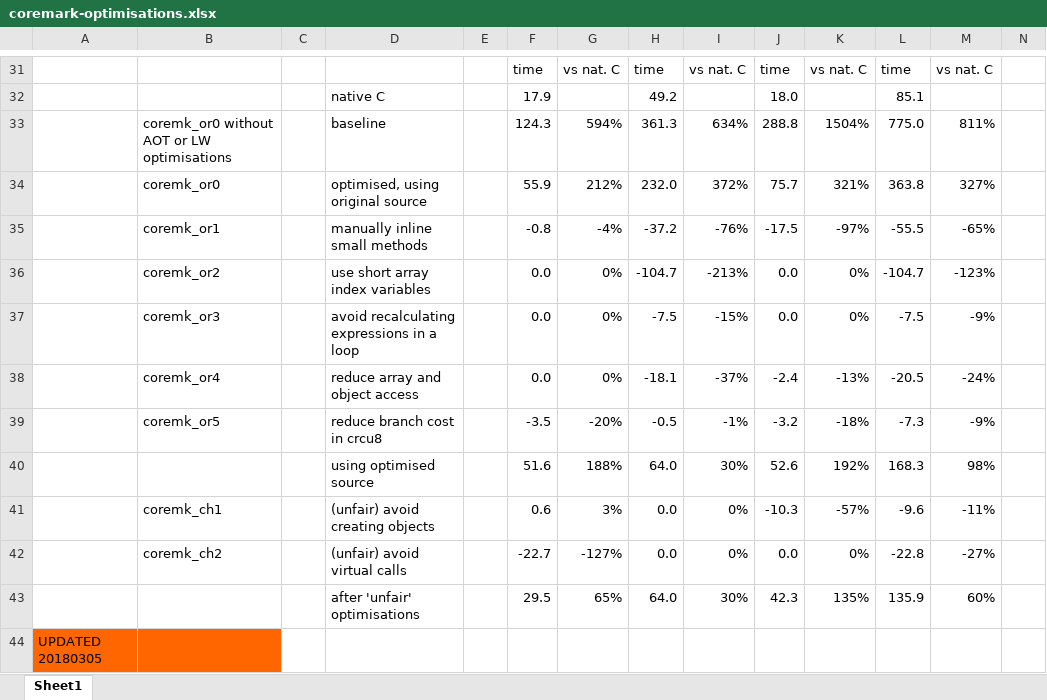
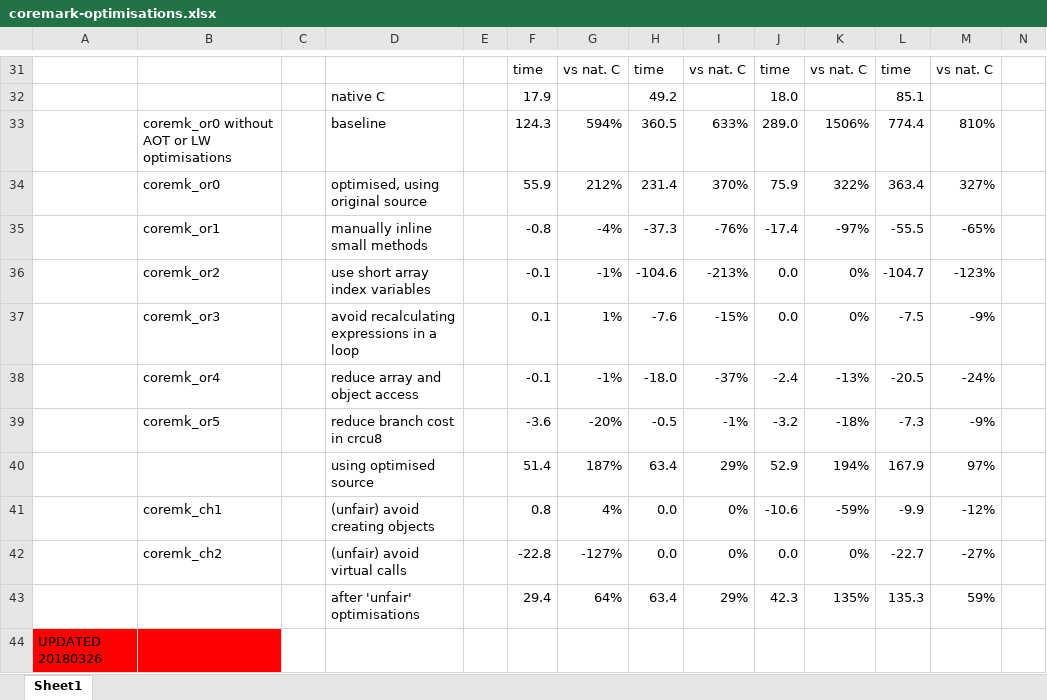
Before and after one commit to nielsreijers/phdthesis, an Excel workbook: data/coremark-optimisations.xlsx, sheet Sheet1, drawn as a sheet; only a part is shown, gaps mark what is left out; values as stored, in another font and other column widths than the file's, no borders; removed rows and columns are numbered as before the commit, all else as after; rows hold the shown columns only; the diff covers the shown part only; the diff names each change by its address in the sheet, - before the commit and + after, or states it on an @@ line.

```diff
--- a/data/coremark-optimisations.xlsx (sheet Sheet1)
+++ b/data/coremark-optimisations.xlsx (sheet Sheet1)
-row 33:  | coremk_or0 without AOT or LW optimisations |  | baseline |  | 124.3 | 594% | 361.3 | 634% | 288.8 | 1504% | 775.0 | 811%
-row 34:  | coremk_or0 |  | optimised, using original source |  | 55.9 | 212% | 232.0 | 372% | 75.7 | 321% | 363.8 | 327%
+row 33:  | coremk_or0 without AOT or LW optimisations |  | baseline |  | 124.3 | 594% | 360.5 | 633% | 289.0 | 1506% | 774.4 | 810%
+row 34:  | coremk_or0 |  | optimised, using original source |  | 55.9 | 212% | 231.4 | 370% | 75.9 | 322% | 363.4 | 327%
-H35: -37.2
+H35: -37.3
-J35: -17.5
+J35: -17.4
-F36: 0.0
+F36: -0.1
-G36: 0%
+G36: -1%
-H36: -104.7
+H36: -104.6
-F37: 0.0
+F37: 0.1
-G37: 0%
+G37: 1%
-H37: -7.5
+H37: -7.6
-F38: 0.0
+F38: -0.1
-G38: 0%
+G38: -1%
-H38: -18.1
+H38: -18.0
-F39: -3.5
+F39: -3.6
-row 40:  |  |  | using optimised source |  | 51.6 | 188% | 64.0 | 30% | 52.6 | 192% | 168.3 | 98%
-row 41:  | coremk_ch1 |  | (unfair) avoid creating objects |  | 0.6 | 3% | 0.0 | 0% | -10.3 | -57% | -9.6 | -11%
+row 40:  |  |  | using optimised source |  | 51.4 | 187% | 63.4 | 29% | 52.9 | 194% | 167.9 | 97%
+row 41:  | coremk_ch1 |  | (unfair) avoid creating objects |  | 0.8 | 4% | 0.0 | 0% | -10.6 | -59% | -9.9 | -12%
-F42: -22.7
+F42: -22.8
-L42: -22.8
+L42: -22.7
-row 43:  |  |  | after 'unfair' optimisations |  | 29.5 | 65% | 64.0 | 30% | 42.3 | 135% | 135.9 | 60%
+row 43:  |  |  | after 'unfair' optimisations |  | 29.4 | 64% | 63.4 | 29% | 42.3 | 135% | 135.3 | 59%
-A44: UPDATED 20180305
+A44: UPDATED 20180326
-A44:B44 fill: #FF6600
+A44:B44 fill: #FF0000
```
Also changed, not shown: 9 added rows and 9 removed rows elsewhere in this sheet, data/8_16_32_bit.xlsx, data/cost-of-safety.xlsx, 16 other files.
